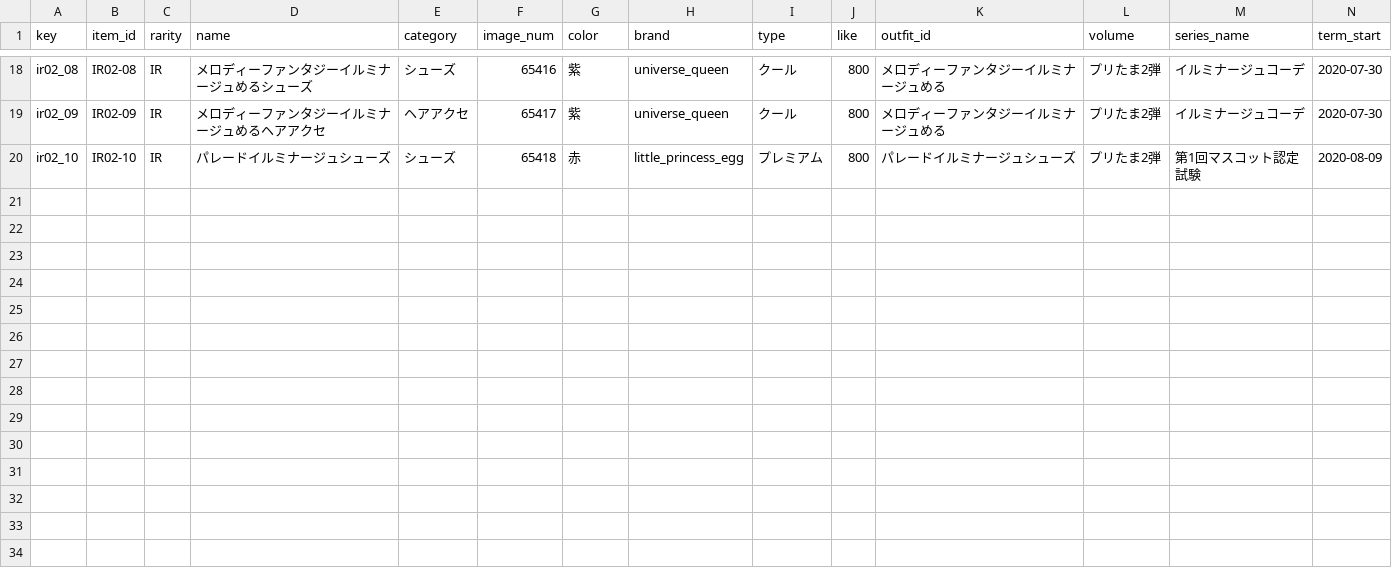
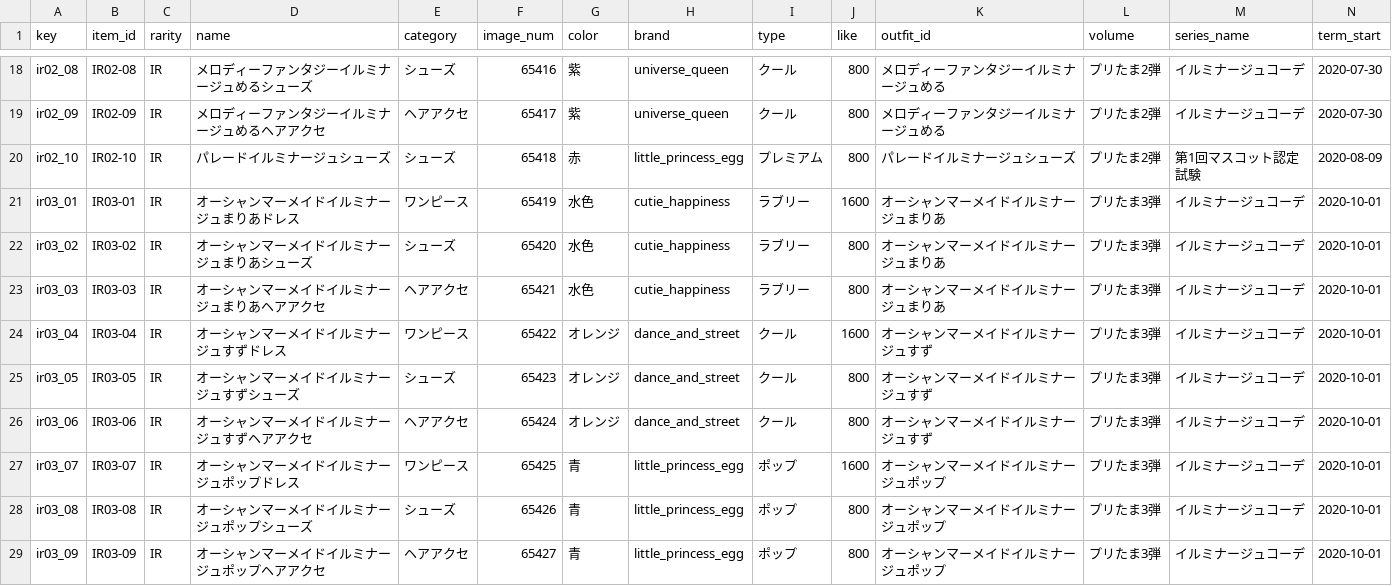
Before and after one commit to prickathon/prismdb, a CSV file: _data/item/prichan-items-IR.csv, drawn as a sheet; only a part is shown, gaps mark what is left out; rows hold the shown columns only; the diff names each change by its address in the sheet, - before the commit and + after, or states it on an @@ line.

```diff
--- a/_data/item/prichan-items-IR.csv
+++ b/_data/item/prichan-items-IR.csv
+row 21: ir03_01 | IR03-01 | IR | オーシャンマーメイドイルミナージュまりあドレス | ワンピース | 65419 | 水色 | cutie_happiness | ラブリー | 1600 | オーシャンマーメイドイルミナージュまりあ | プリたま3弾 | イルミナージュコーデ | 2020-10-01
+row 22: ir03_02 | IR03-02 | IR | オーシャンマーメイドイルミナージュまりあシューズ | シューズ | 65420 | 水色 | cutie_happiness | ラブリー | 800 | オーシャンマーメイドイルミナージュまりあ | プリたま3弾 | イルミナージュコーデ | 2020-10-01
+row 23: ir03_03 | IR03-03 | IR | オーシャンマーメイドイルミナージュまりあヘアアクセ | ヘアアクセ | 65421 | 水色 | cutie_happiness | ラブリー | 800 | オーシャンマーメイドイルミナージュまりあ | プリたま3弾 | イルミナージュコーデ | 2020-10-01
+row 24: ir03_04 | IR03-04 | IR | オーシャンマーメイドイルミナージュすずドレス | ワンピース | 65422 | オレンジ | dance_and_street | クール | 1600 | オーシャンマーメイドイルミナージュすず | プリたま3弾 | イルミナージュコーデ | 2020-10-01
+row 25: ir03_05 | IR03-05 | IR | オーシャンマーメイドイルミナージュすずシューズ | シューズ | 65423 | オレンジ | dance_and_street | クール | 800 | オーシャンマーメイドイルミナージュすず | プリたま3弾 | イルミナージュコーデ | 2020-10-01
+row 26: ir03_06 | IR03-06 | IR | オーシャンマーメイドイルミナージュすずヘアアクセ | ヘアアクセ | 65424 | オレンジ | dance_and_street | クール | 800 | オーシャンマーメイドイルミナージュすず | プリたま3弾 | イルミナージュコーデ | 2020-10-01
+row 27: ir03_07 | IR03-07 | IR | オーシャンマーメイドイルミナージュポップドレス | ワンピース | 65425 | 青 | little_princess_egg | ポップ | 1600 | オーシャンマーメイドイルミナージュポップ | プリたま3弾 | イルミナージュコーデ | 2020-10-01
+row 28: ir03_08 | IR03-08 | IR | オーシャンマーメイドイルミナージュポップシューズ | シューズ | 65426 | 青 | little_princess_egg | ポップ | 800 | オーシャンマーメイドイルミナージュポップ | プリたま3弾 | イルミナージュコーデ | 2020-10-01
+row 29: ir03_09 | IR03-09 | IR | オーシャンマーメイドイルミナージュポップヘアアクセ | ヘアアクセ | 65427 | 青 | little_princess_egg | ポップ | 800 | オーシャンマーメイドイルミナージュポップ | プリたま3弾 | イルミナージュコーデ | 2020-10-01
```
Also changed, not shown: _data/item/prichan-items-C.csv, _data/item/prichan-items-P-S.csv, 4 other files.
